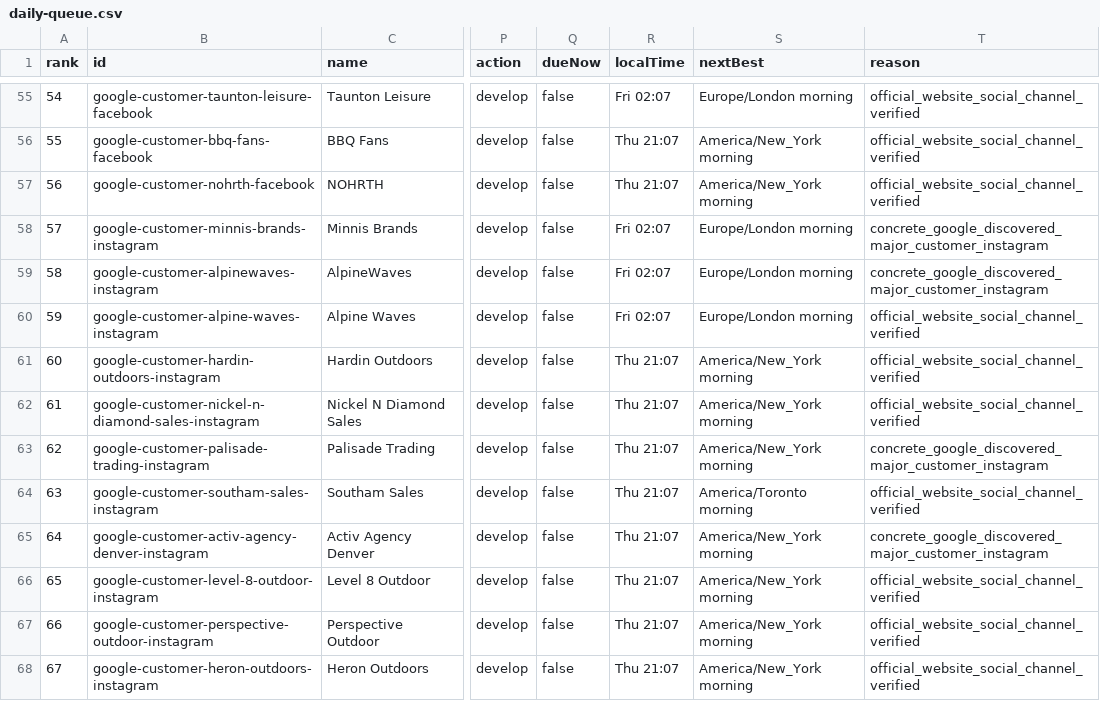
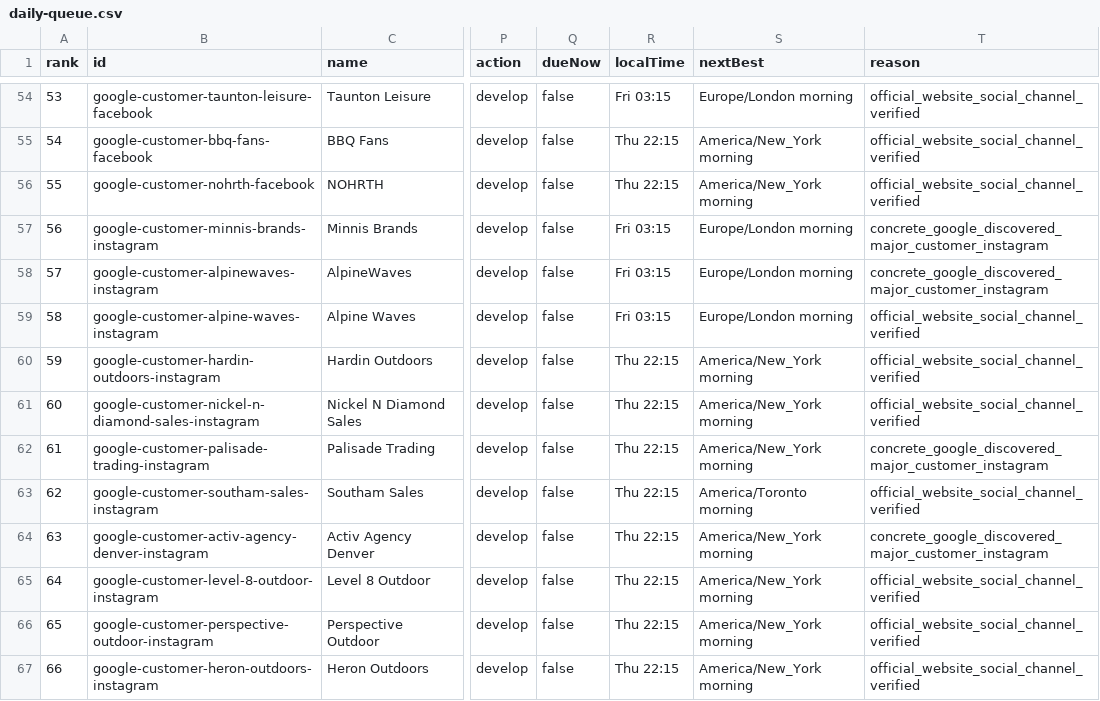
Before and after one commit to Leo-131/1, a CSV file: outreach-dashboard/github-sync/daily-queue.csv, drawn as a sheet; only a part is shown, gaps mark what is left out; addresses are those after the commit; the diff covers the shown part only; the diff names each change by its address in the sheet, - before the commit and + after, or states it on an @@ line.

Commit message:
sync: local outreach data 2026-08-28

```diff
--- a/outreach-dashboard/github-sync/daily-queue.csv
+++ b/outreach-dashboard/github-sync/daily-queue.csv
@@ column A (rank) renumbered between rows 5 and 85 @@
-R54 (localTime): Fri 02:07
+R54 (localTime): Fri 03:15
-R55:R56 (localTime): Thu 21:07
+R55:R56 (localTime): Thu 22:15
-R57:R59 (localTime): Fri 02:07
+R57:R59 (localTime): Fri 03:15
-R60:R67 (localTime): Thu 21:07
+R60:R67 (localTime): Thu 22:15
```
Also changed, not shown: 2 added rows, 2 removed rows and 69 edited cells elsewhere in this file, 37 other files.
